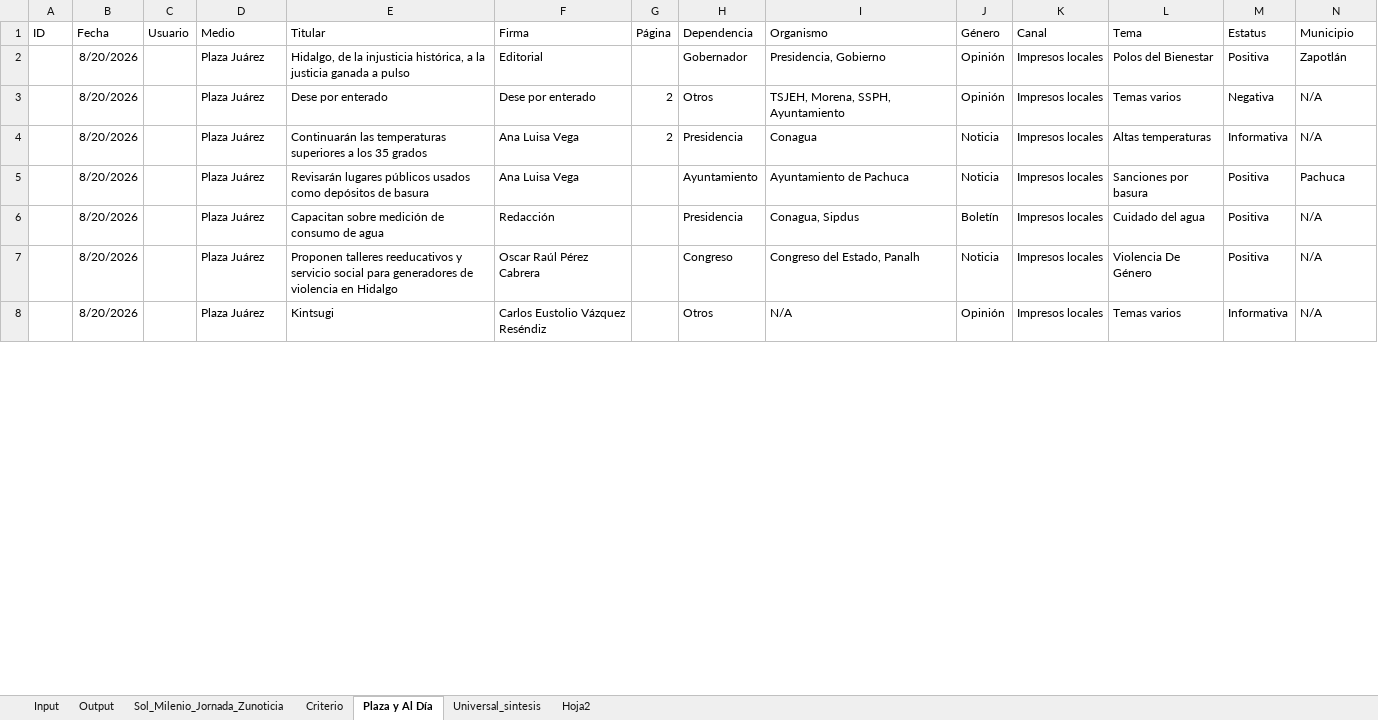
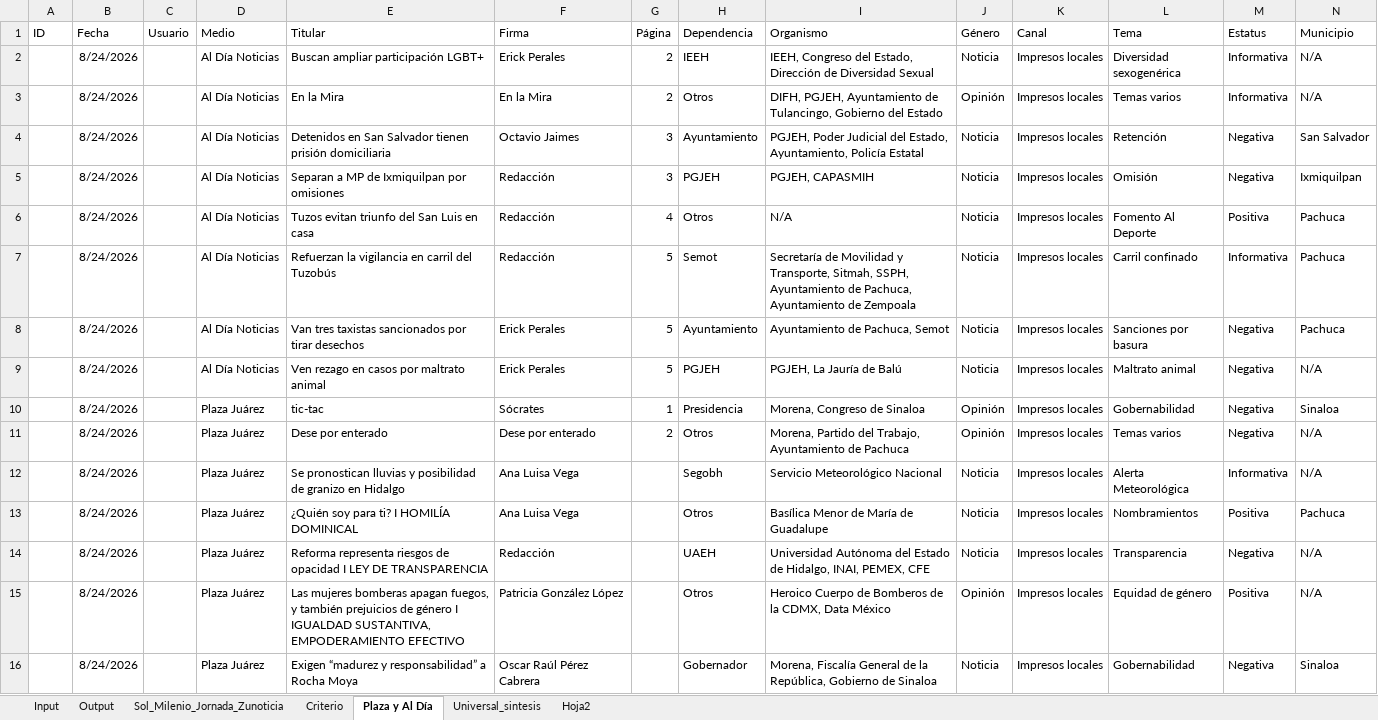
Before and after one commit to thelonious9/capturanotas, an Excel workbook: Traductor patrón-esclavo.xlsx, sheet Plaza y Al Día, drawn as a sheet; only a part is shown; values as stored, in another font and other column widths than the file's, no borders; table styles not drawn; removed rows and columns are numbered as before the commit, all else as after; the diff covers the shown part only; the diff names each change by its address in the sheet, - before the commit and + after, or states it on an @@ line.

```diff
--- a/Traductor patrón-esclavo.xlsx (sheet Plaza y Al Día)
+++ b/Traductor patrón-esclavo.xlsx (sheet Plaza y Al Día)
-row 2:  | 8/20/2026 |  | Plaza Juárez | Hidalgo, de la injusticia histórica, a la justicia ganada a pulso | Editorial |  | Gobernador | Presidencia, Gobierno | Opinión | Impresos locales | Polos del Bienestar | Positiva | Zapotlán
+row 2:  | 8/24/2026 |  | Al Día Noticias | Buscan ampliar participación LGBT+ | Erick Perales | 2 | IEEH | IEEH, Congreso del Estado, Dirección de Diversidad Sexual | Noticia | Impresos locales | Diversidad sexogenérica | Informativa | N/A
+row 3:  | 8/24/2026 |  | Al Día Noticias | En la Mira | En la Mira | 2 | Otros | DIFH, PGJEH, Ayuntamiento de Tulancingo, Gobierno del Estado | Opinión | Impresos locales | Temas varios | Informativa | N/A
+row 4:  | 8/24/2026 |  | Al Día Noticias | Detenidos en San Salvador tienen prisión domiciliaria | Octavio Jaimes | 3 | Ayuntamiento | PGJEH, Poder Judicial del Estado, Ayuntamiento, Policía Estatal | Noticia | Impresos locales | Retención | Negativa | San Salvador
+row 5:  | 8/24/2026 |  | Al Día Noticias | Separan a MP de Ixmiquilpan por omisiones | Redacción | 3 | PGJEH | PGJEH, CAPASMIH | Noticia | Impresos locales | Omisión | Negativa | Ixmiquilpan
+row 6:  | 8/24/2026 |  | Al Día Noticias | Tuzos evitan triunfo del San Luis en casa | Redacción | 4 | Otros | N/A | Noticia | Impresos locales | Fomento Al Deporte | Positiva | Pachuca
+row 7:  | 8/24/2026 |  | Al Día Noticias | Refuerzan la vigilancia en carril del Tuzobús | Redacción | 5 | Semot | Secretaría de Movilidad y Transporte, Sitmah, SSPH, Ayuntamiento de Pachuca, Ayuntamiento de Zempoala | Noticia | Impresos locales | Carril confinado | Informativa | Pachuca
+row 8:  | 8/24/2026 |  | Al Día Noticias | Van tres taxistas sancionados por tirar desechos | Erick Perales | 5 | Ayuntamiento | Ayuntamiento de Pachuca, Semot | Noticia | Impresos locales | Sanciones por basura | Negativa | Pachuca
+row 9:  | 8/24/2026 |  | Al Día Noticias | Ven rezago en casos por maltrato animal | Erick Perales | 5 | PGJEH | PGJEH, La Jauría de Balú | Noticia | Impresos locales | Maltrato animal | Negativa | N/A
+row 10:  | 8/24/2026 |  | Plaza Juárez | tic-tac | Sócrates | 1 | Presidencia | Morena, Congreso de Sinaloa | Opinión | Impresos locales | Gobernabilidad | Negativa | Sinaloa
-B11:B13 (Fecha): 8/20/2026
+B11:B13 (Fecha): 8/24/2026
-I11 (Organismo): TSJEH, Morena, SSPH, Ayuntamiento
+I11 (Organismo): Morena, Partido del Trabajo, Ayuntamiento de Pachuca
-E12 (Titular): Continuarán las temperaturas superiores a los 35 grados
+E12 (Titular): Se pronostican lluvias y posibilidad de granizo en Hidalgo
-G12 (Página): 2
+G12 (Página): (empty)
-H12 (Dependencia): Presidencia
+H12 (Dependencia): Segobh
-I12 (Organismo): Conagua
+I12 (Organismo): Servicio Meteorológico Nacional
-L12 (Tema): Altas temperaturas
+L12 (Tema): Alerta Meteorológica
-E13 (Titular): Revisarán lugares públicos usados como depósitos de basura
+E13 (Titular): ¿Quién soy para ti? I HOMILÍA DOMINICAL
-H13 (Dependencia): Ayuntamiento
+H13 (Dependencia): Otros
-I13 (Organismo): Ayuntamiento de Pachuca
+I13 (Organismo): Basílica Menor de María de Guadalupe
-L13 (Tema): Sanciones por basura
+L13 (Tema): Nombramientos
-row 6:  | 8/20/2026 |  | Plaza Juárez | Capacitan sobre medición de consumo de agua | Redacción |  | Presidencia | Conagua, Sipdus | Boletín | Impresos locales | Cuidado del agua | Positiva | N/A
-row 7:  | 8/20/2026 |  | Plaza Juárez | Proponen talleres reeducativos y servicio social para generadores de violencia en Hidalgo | Oscar Raúl Pérez Cabrera |  | Congreso | Congreso del Estado, Panalh | Noticia | Impresos locales | Violencia De Género | Positiva | N/A
+row 14:  | 8/24/2026 |  | Plaza Juárez | Reforma representa riesgos de opacidad I LEY DE TRANSPARENCIA | Redacción |  | UAEH | Universidad Autónoma del Estado de Hidalgo, INAI, PEMEX, CFE | Noticia | Impresos locales | Transparencia | Negativa | N/A
-B15 (Fecha): 8/20/2026
+B15 (Fecha): 8/24/2026
-E15 (Titular): Kintsugi
+E15 (Titular): Las mujeres bomberas apagan fuegos, y también prejuicios de género I IGUALDAD SUSTANTIVA, EMPODERAMIENTO EFECTIVO
-F15 (Firma): Carlos Eustolio Vázquez Reséndiz
+F15 (Firma): Patricia González López
-I15 (Organismo): N/A
+I15 (Organismo): Heroico Cuerpo de Bomberos de la CDMX, Data México
-L15 (Tema): Temas varios
+L15 (Tema): Equidad de género
-M15 (Estatus): Informativa
+M15 (Estatus): Positiva
+row 16:  | 8/24/2026 |  | Plaza Juárez | Exigen “madurez y responsabilidad” a Rocha Moya | Oscar Raúl Pérez Cabrera |  | Gobernador | Morena, Fiscalía General de la República, Gobierno de Sinaloa | Noticia | Impresos locales | Gobernabilidad | Negativa | Sinaloa
```
Also changed, not shown: 3 added rows, 15 removed rows and 31 edited cells elsewhere in this sheet, sheet Input, sheet Output, sheet Sol_Milenio_Jornada_Zunoticia, sheet Universal_sintesis, sheet Criterio, sheet Hoja2, tABLA PARA XML.xlsx, 1 other file.
